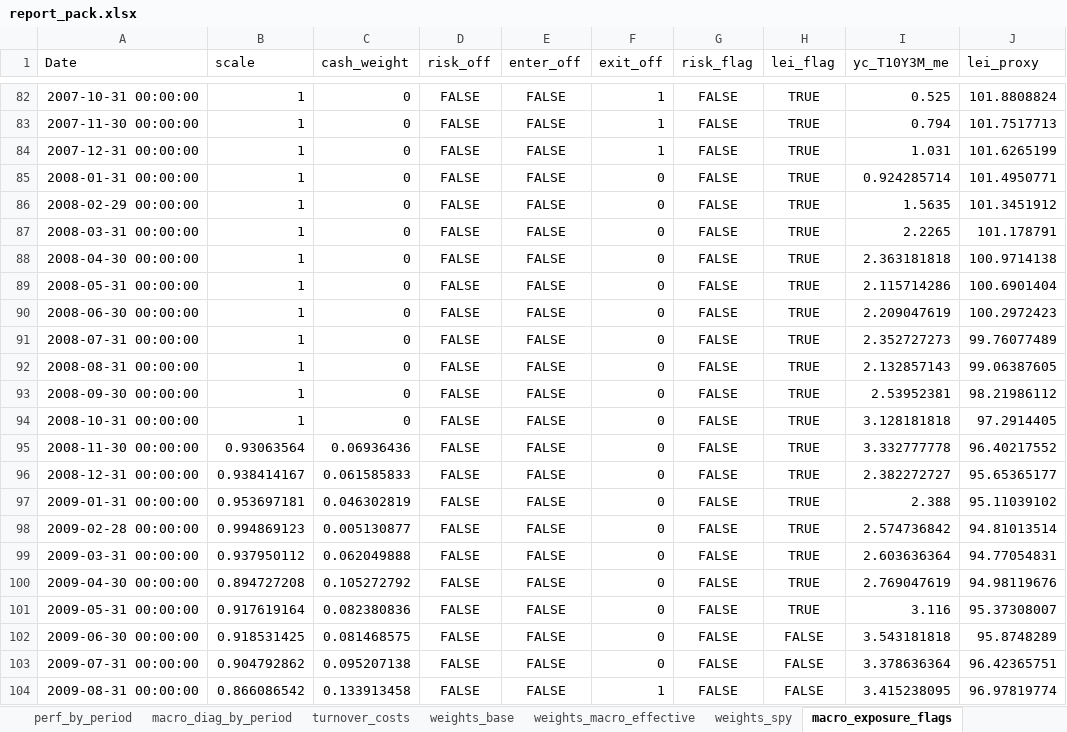
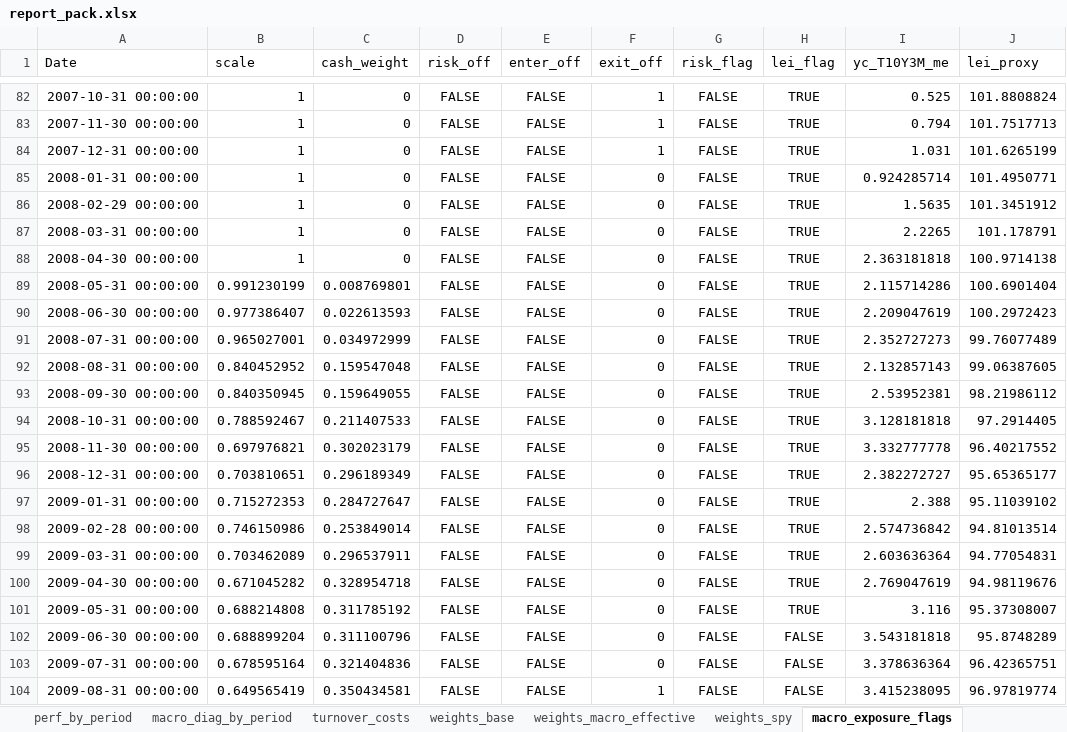
Before and after one commit to CobsMatt/momentum-backtest_sector, an Excel workbook: reports_sector/report_pack.xlsx, sheet macro_exposure_flags, drawn as a sheet; only a part is shown, gaps mark what is left out; values as stored, in another font and other column widths than the file's, no borders; the diff covers the shown part only; the diff names each change by its address in the sheet, - before the commit and + after, or states it on an @@ line.

```diff
--- a/reports_sector/report_pack.xlsx (sheet macro_exposure_flags)
+++ b/reports_sector/report_pack.xlsx (sheet macro_exposure_flags)
-B89 (scale): 1
+B89 (scale): 0.991230199
-C89 (cash_weight): 0
+C89 (cash_weight): 0.008769801
-B90 (scale): 1
+B90 (scale): 0.977386407
-C90 (cash_weight): 0
+C90 (cash_weight): 0.022613593
-B91 (scale): 1
+B91 (scale): 0.965027001
-C91 (cash_weight): 0
+C91 (cash_weight): 0.034972999
-B92 (scale): 1
+B92 (scale): 0.840452952
-C92 (cash_weight): 0
+C92 (cash_weight): 0.159547048
-B93 (scale): 1
+B93 (scale): 0.840350945
-C93 (cash_weight): 0
+C93 (cash_weight): 0.159649055
-B94 (scale): 1
+B94 (scale): 0.788592467
-C94 (cash_weight): 0
+C94 (cash_weight): 0.211407533
-B95 (scale): 0.93063564
+B95 (scale): 0.697976821
-C95 (cash_weight): 0.06936436
+C95 (cash_weight): 0.302023179
-B96 (scale): 0.938414167
+B96 (scale): 0.703810651
-C96 (cash_weight): 0.061585833
+C96 (cash_weight): 0.296189349
-B97 (scale): 0.953697181
+B97 (scale): 0.715272353
-C97 (cash_weight): 0.046302819
+C97 (cash_weight): 0.284727647
-B98 (scale): 0.994869123
+B98 (scale): 0.746150986
-C98 (cash_weight): 0.005130877
+C98 (cash_weight): 0.253849014
-B99 (scale): 0.937950112
+B99 (scale): 0.703462089
-C99 (cash_weight): 0.062049888
+C99 (cash_weight): 0.296537911
-B100 (scale): 0.894727208
+B100 (scale): 0.671045282
-C100 (cash_weight): 0.105272792
+C100 (cash_weight): 0.328954718
-B101 (scale): 0.917619164
+B101 (scale): 0.688214808
-C101 (cash_weight): 0.082380836
+C101 (cash_weight): 0.311785192
-B102 (scale): 0.918531425
+B102 (scale): 0.688899204
-C102 (cash_weight): 0.081468575
+C102 (cash_weight): 0.311100796
-B103 (scale): 0.904792862
+B103 (scale): 0.678595164
-C103 (cash_weight): 0.095207138
+C103 (cash_weight): 0.321404836
-B104 (scale): 0.866086542
+B104 (scale): 0.649565419
-C104 (cash_weight): 0.133913458
+C104 (cash_weight): 0.350434581
```
Also changed, not shown: 226 edited cells elsewhere in this sheet, sheet equity_curves, sheet monthly_returns, sheet rolling12m_returns, sheet drawdowns, sheet weights_macro_effective, sheet perf_by_period, 1 more sheet, 30 other files.
